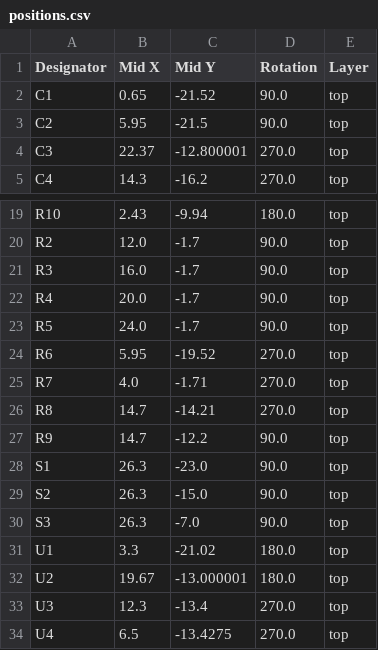
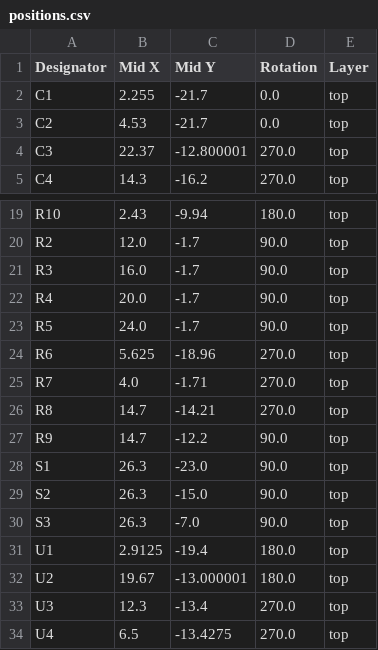
Before and after one commit to maxotar/metro, a CSV file: electrical/production/positions.csv, drawn as a sheet; only a part is shown, gaps mark what is left out.

```diff
--- a/electrical/production/positions.csv
+++ b/electrical/production/positions.csv
@@ -1,4 +1,4 @@
 Designator,Mid X,Mid Y,Rotation,Layer
-C1,0.65,-21.52,90.0,top
-C2,5.95,-21.5,90.0,top
+C1,2.255,-21.7,0.0,top
+C2,4.53,-21.7,0.0,top
 C3,22.37,-12.800001,270.0,top
@@ -23,3 +23,3 @@ R4,20.0,-1.7,90.0,top
 R5,24.0,-1.7,90.0,top
-R6,5.95,-19.52,270.0,top
+R6,5.625,-18.96,270.0,top
 R7,4.0,-1.71,270.0,top
@@ -30,3 +30,3 @@ S2,26.3,-15.0,90.0,top
 S3,26.3,-7.0,90.0,top
-U1,3.3,-21.02,180.0,top
+U1,2.9125,-19.4,180.0,top
 U2,19.67,-13.000001,180.0,top
```
Also changed, not shown: electrical/production/bom.csv, 7 other files.
